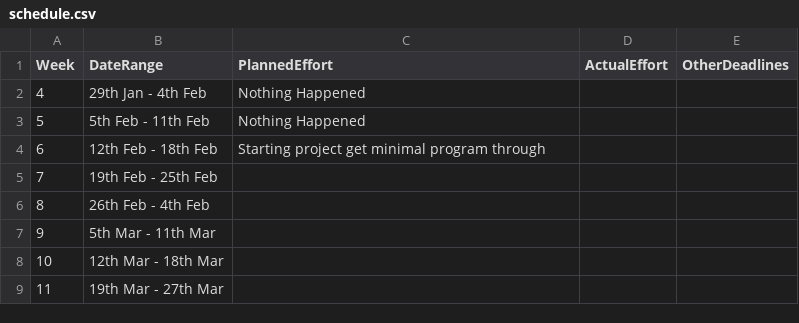
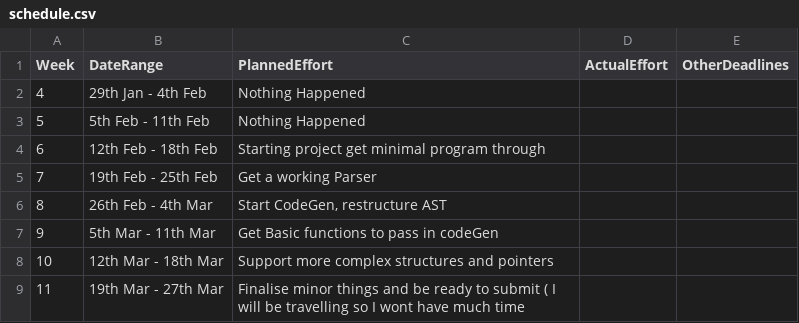
Before and after one commit to suleimanmashini/C90Compiler, a CSV file: management/schedule.csv, drawn as a sheet.

```diff
--- a/management/schedule.csv
+++ b/management/schedule.csv
@@ -4,6 +4,6 @@ Week,    DateRange,          PlannedEffort,  ActualEffort,  OtherDeadlines
 6, 12th Feb - 18th Feb,Starting project get minimal program through,              ,
-7, 19th Feb - 25th Feb,                  ,              ,
-8, 26th Feb -  4th Feb,                  ,              ,
-9,  5th Mar - 11th Mar,                  ,              ,
-10, 12th Mar - 18th Mar,                  ,              ,
-11, 19th Mar - 27th Mar,                  ,              ,
+7, 19th Feb - 25th Feb,Get a working Parser,              ,
+8, 26th Feb -  4th Mar,"Start CodeGen, restructure AST",              ,
+9,  5th Mar - 11th Mar,Get Basic functions to pass in codeGen,              ,
+10, 12th Mar - 18th Mar,Support more complex structures and pointers,              ,
+11, 19th Mar - 27th Mar,Finalise minor things and be ready to submit ( I will be travelling so I wont have much time,              ,
```
Also changed, not shown: management/milestones.csv, 7 other files.
